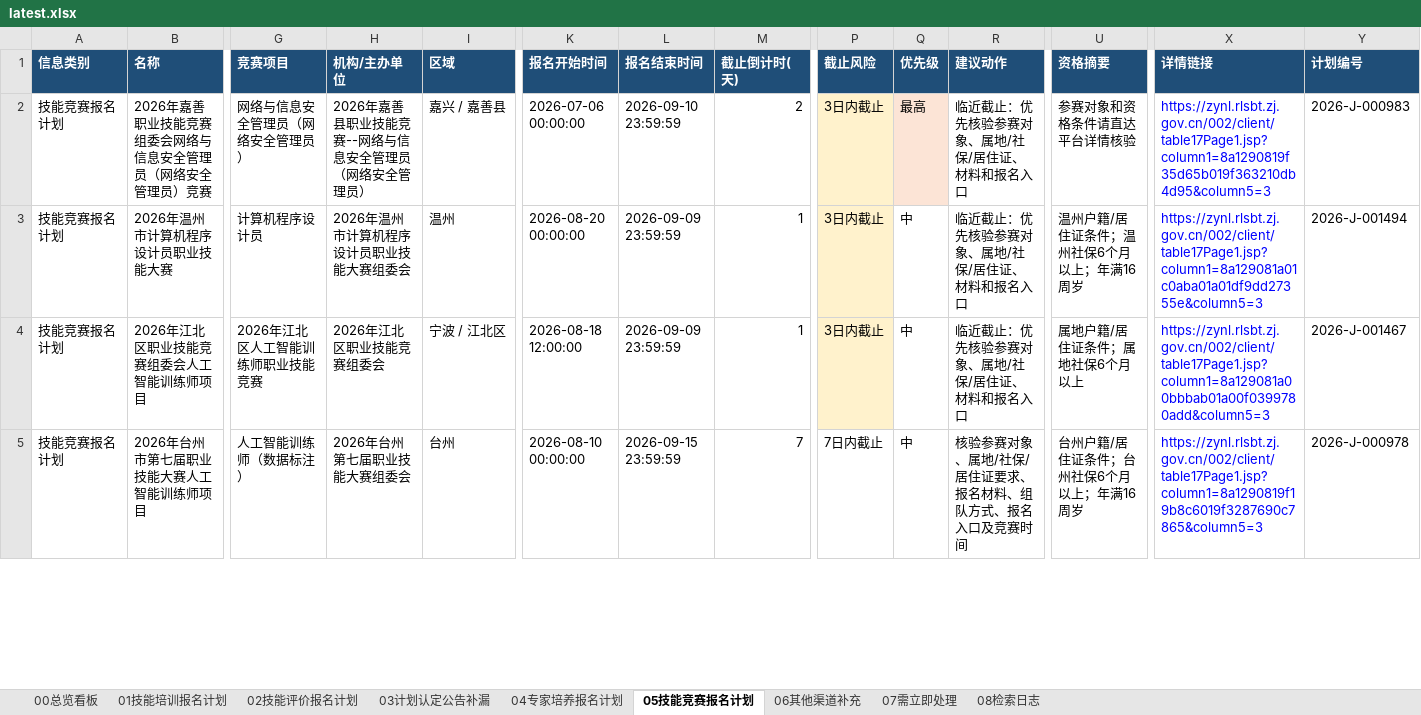
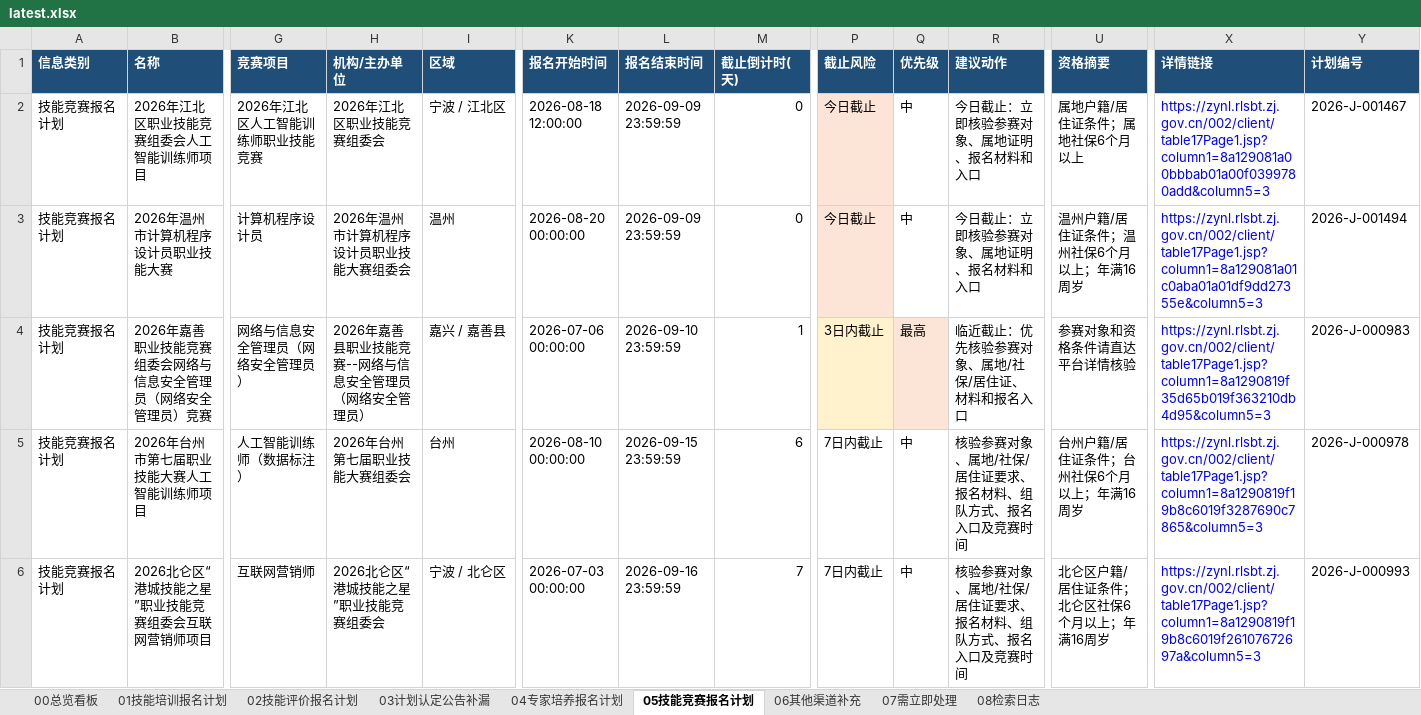
Before and after one commit to Juesann/zhejiang-skill-daily, an Excel workbook: latest.xlsx, sheet 05技能竞赛报名计划, drawn as a sheet; only a part is shown, gaps mark what is left out; values as stored, in another font and other column widths than the file's, no borders; rows hold the shown columns only; the diff covers the shown part only; the diff names each change by its address in the sheet, - before the commit and + after, or states it on an @@ line.

```diff
--- a/latest.xlsx (sheet 05技能竞赛报名计划)
+++ b/latest.xlsx (sheet 05技能竞赛报名计划)
-B2 (名称): 2026年嘉善职业技能竞赛组委会网络与信息安全管理员（网络安全管理员）竞赛
+B2 (名称): 2026年江北区职业技能竞赛组委会人工智能训练师项目
-G2 (竞赛项目): 网络与信息安全管理员（网络安全管理员）
+G2 (竞赛项目): 2026年江北区人工智能训练师职业技能竞赛
-H2 (机构/主办单位): 2026年嘉善县职业技能竞赛--网络与信息安全管理员（网络安全管理员）
+H2 (机构/主办单位): 2026年江北区职业技能竞赛组委会
-I2 (区域): 嘉兴 / 嘉善县
+I2 (区域): 宁波 / 江北区
-K2 (报名开始时间): 2026-07-06 00:00:00
+K2 (报名开始时间): 2026-08-18 12:00:00
-L2 (报名结束时间): 2026-09-10 23:59:59
+L2 (报名结束时间): 2026-09-09 23:59:59
-M2 (截止倒计时(天)): 2
+M2 (截止倒计时(天)): 0
-P2:P3 (截止风险): 3日内截止
+P2:P3 (截止风险): 今日截止
-Q2 (优先级): 最高
+Q2 (优先级): 中
-Q2 fill: #FCE4D6
+Q2 fill: none
-R2:R3 (建议动作): 临近截止：优先核验参赛对象、属地/社保/居住证、材料和报名入口
+R2:R3 (建议动作): 今日截止：立即核验参赛对象、属地证明、报名材料和入口
-U2 (资格摘要): 参赛对象和资格条件请直达平台详情核验
+U2 (资格摘要): 属地户籍/居住证条件；属地社保6个月以上
-X2 (详情链接): https://zynl.rlsbt.zj.gov.cn/002/client/table17Page1.jsp?column1=8a1290819f35d65b019f363210db4d95&column5=3
+X2 (详情链接): https://zynl.rlsbt.zj.gov.cn/002/client/table17Page1.jsp?column1=8a129081a00bbbab01a00f0399780add&column5=3
-Y2 (计划编号): 2026-J-000983
+Y2 (计划编号): 2026-J-001467
-M3 (截止倒计时(天)): 1
+M3 (截止倒计时(天)): 0
-B4 (名称): 2026年江北区职业技能竞赛组委会人工智能训练师项目
+B4 (名称): 2026年嘉善职业技能竞赛组委会网络与信息安全管理员（网络安全管理员）竞赛
-G4 (竞赛项目): 2026年江北区人工智能训练师职业技能竞赛
+G4 (竞赛项目): 网络与信息安全管理员（网络安全管理员）
-H4 (机构/主办单位): 2026年江北区职业技能竞赛组委会
+H4 (机构/主办单位): 2026年嘉善县职业技能竞赛--网络与信息安全管理员（网络安全管理员）
-I4 (区域): 宁波 / 江北区
+I4 (区域): 嘉兴 / 嘉善县
-K4 (报名开始时间): 2026-08-18 12:00:00
+K4 (报名开始时间): 2026-07-06 00:00:00
-L4 (报名结束时间): 2026-09-09 23:59:59
+L4 (报名结束时间): 2026-09-10 23:59:59
-Q4 (优先级): 中
+Q4 (优先级): 最高
-Q4 fill: none
+Q4 fill: #FCE4D6
-U4 (资格摘要): 属地户籍/居住证条件；属地社保6个月以上
+U4 (资格摘要): 参赛对象和资格条件请直达平台详情核验
-X4 (详情链接): https://zynl.rlsbt.zj.gov.cn/002/client/table17Page1.jsp?column1=8a129081a00bbbab01a00f0399780add&column5=3
+X4 (详情链接): https://zynl.rlsbt.zj.gov.cn/002/client/table17Page1.jsp?column1=8a1290819f35d65b019f363210db4d95&column5=3
-Y4 (计划编号): 2026-J-001467
+Y4 (计划编号): 2026-J-000983
-M5 (截止倒计时(天)): 7
+M5 (截止倒计时(天)): 6
+row 6: 技能竞赛报名计划 | 2026北仑区“港城技能之星”职业技能竞赛组委会互联网营销师项目 | 互联网营销师 | 2026北仑区“港城技能之星”职业技能竞赛组委会 | 宁波 / 北仑区 | 2026-07-03 00:00:00 | 2026-09-16 23:59:59 | 7 | 7日内截止 | 中 | 核验参赛对象、属地/社保/居住证要求、报名材料、组队方式、报名入口及竞赛时间 | 北仑区户籍/居住证条件；北仑区社保6个月以上；年满16周岁 | https://zynl.rlsbt.zj.gov.cn/002/client/table17Page1.jsp?column1=8a1290819f19b8c6019f26107672697a&column5=3 | 2026-J-000993
```
Also changed, not shown: 1 added row and 37 edited cells elsewhere in this sheet, sheet 07需立即处理, sheet 02技能评价报名计划, sheet 04专家培养报名计划, sheet 01技能培训报名计划, sheet 08检索日志, sheet 00总览看板, 3 other files.
